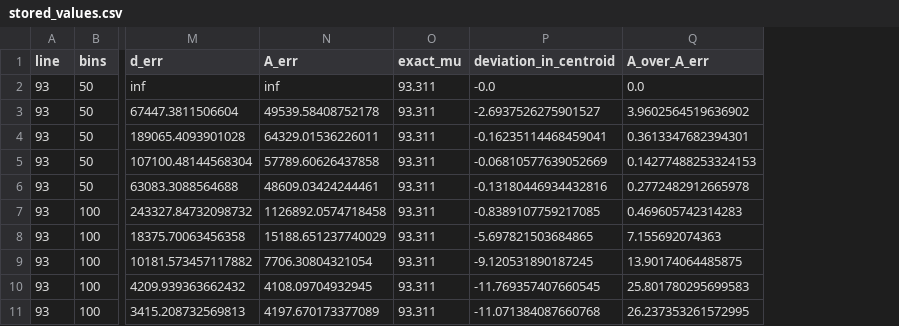
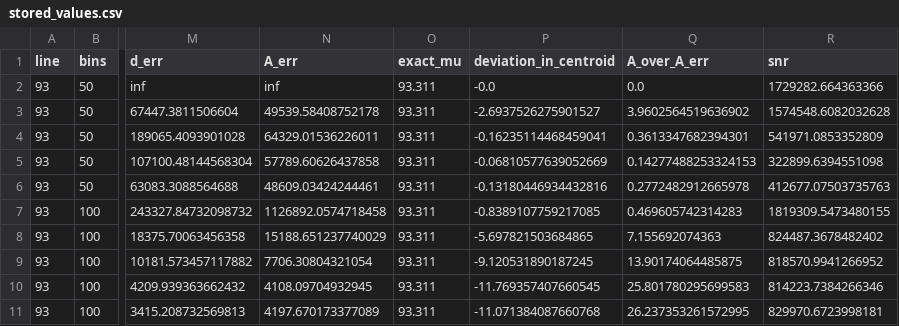
Before and after one commit to laurencadle/in-flight-calibration, a CSV file: spurs_2026/stored_values.csv, drawn as a sheet; only a part is shown, gaps mark what is left out; the diff names each change by its address in the sheet, - before the commit and + after, or states it on an @@ line.

Commit message:
now with snr

```diff
--- a/spurs_2026/stored_values.csv
+++ b/spurs_2026/stored_values.csv
+column R (snr), rows 2-11: 1729282.664363366 | 1574548.6082032628 | 541971.0853352809 | 322899.6394551098 | 412677.07503735763 | 1819309.5473480155 | 824487.3678482402 | 818570.9941266952 | 814223.7384266346 | 829970.6723998181
```
